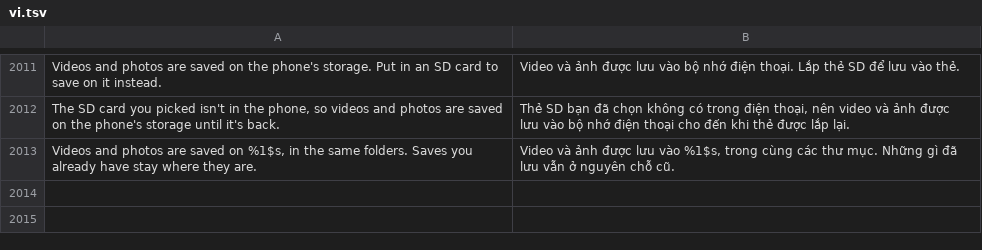
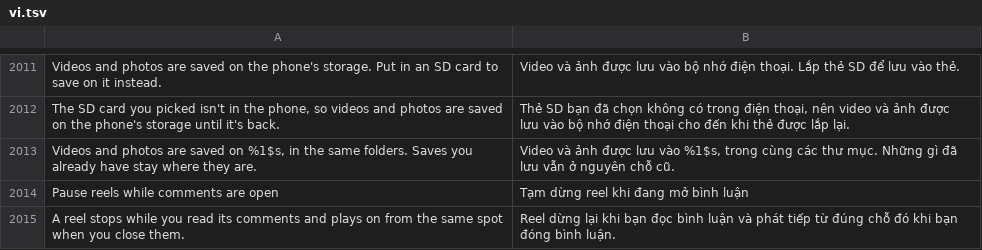
Before and after one commit to Nezumi-2711/HushFacebook, a TSV file: extensions/shared/library/src/main/l10n/vi.tsv, drawn as a sheet; only a part is shown, gaps mark what is left out; the diff names each change by its address in the sheet, - before the commit and + after, or states it on an @@ line.

Commit message:
feat(comments): pause reels while their comments are open
A new switch under Comments and writing pauses the reel playing on screen
when a comment sheet opens, holds Facebook's own restarts while the sheet
is up, and plays the reel on (armed for Tap to play) once the sheet has
been gone a moment. Shows only when Tap to play's player bridge is in
the build. Seen on the emulator: the reel froze under its comments and
played on after Back.

Refs #266

```diff
--- a/extensions/shared/library/src/main/l10n/vi.tsv
+++ b/extensions/shared/library/src/main/l10n/vi.tsv
+row 2014: Pause reels while comments are open | Tạm dừng reel khi đang mở bình luận
+row 2015: A reel stops while you read its comments and plays on from the same spot when you close them. | Reel dừng lại khi bạn đọc bình luận và phát tiếp từ đúng chỗ đó khi bạn đóng bình luận.
```
Also changed, not shown: extensions/shared/library/src/main/l10n/de.tsv, extensions/shared/library/src/main/l10n/es.tsv, 20 other files.
